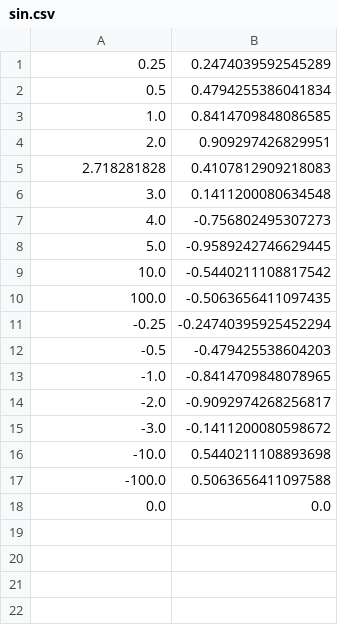
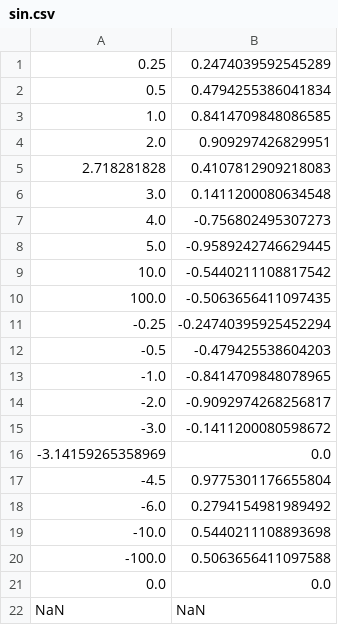
Before and after one commit to anatoly32322/SwTestingLab2, a CSV file: src/main/resources/sin.csv, drawn as a sheet; the diff names each change by its address in the sheet, - before the commit and + after, or states it on an @@ line.

```diff
--- a/src/main/resources/sin.csv
+++ b/src/main/resources/sin.csv
+row 16: -3.14159265358969 | 0.0
+row 17: -4.5 | 0.9775301176655804
+row 18: -6.0 | 0.2794154981989492
+row 22: NaN | NaN
```
Also changed, not shown: src/main/resources/cos.csv, src/main/resources/cot.csv, 20 other files.
